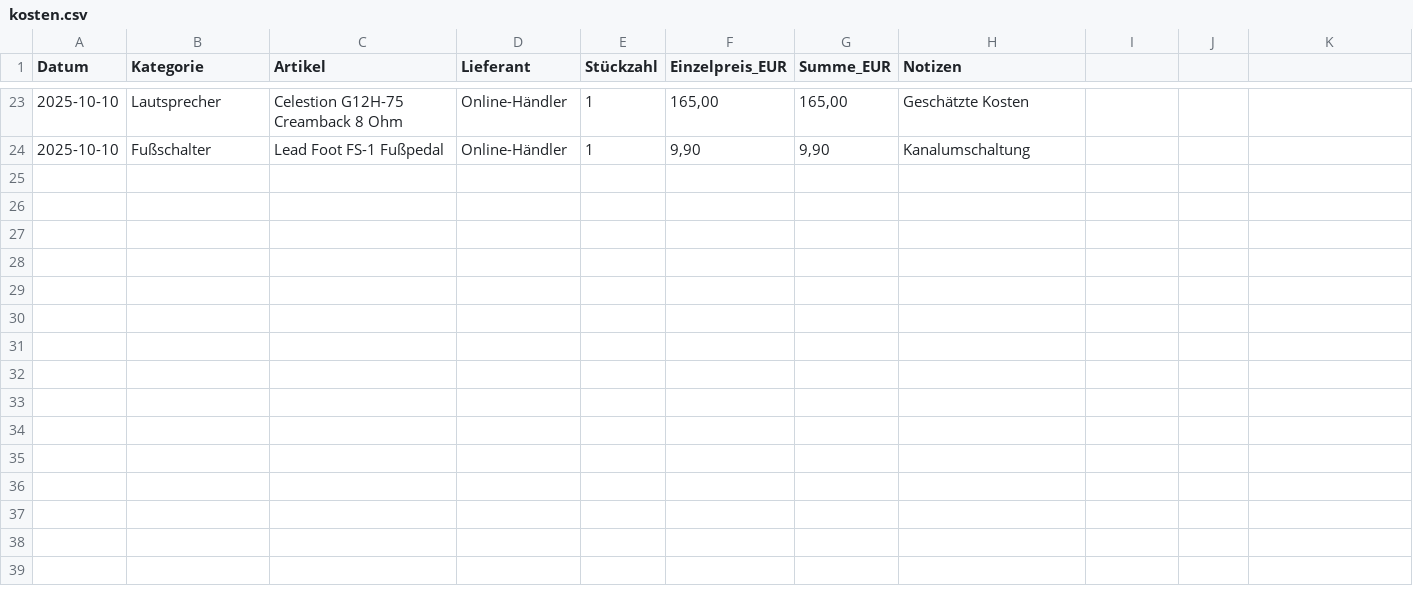
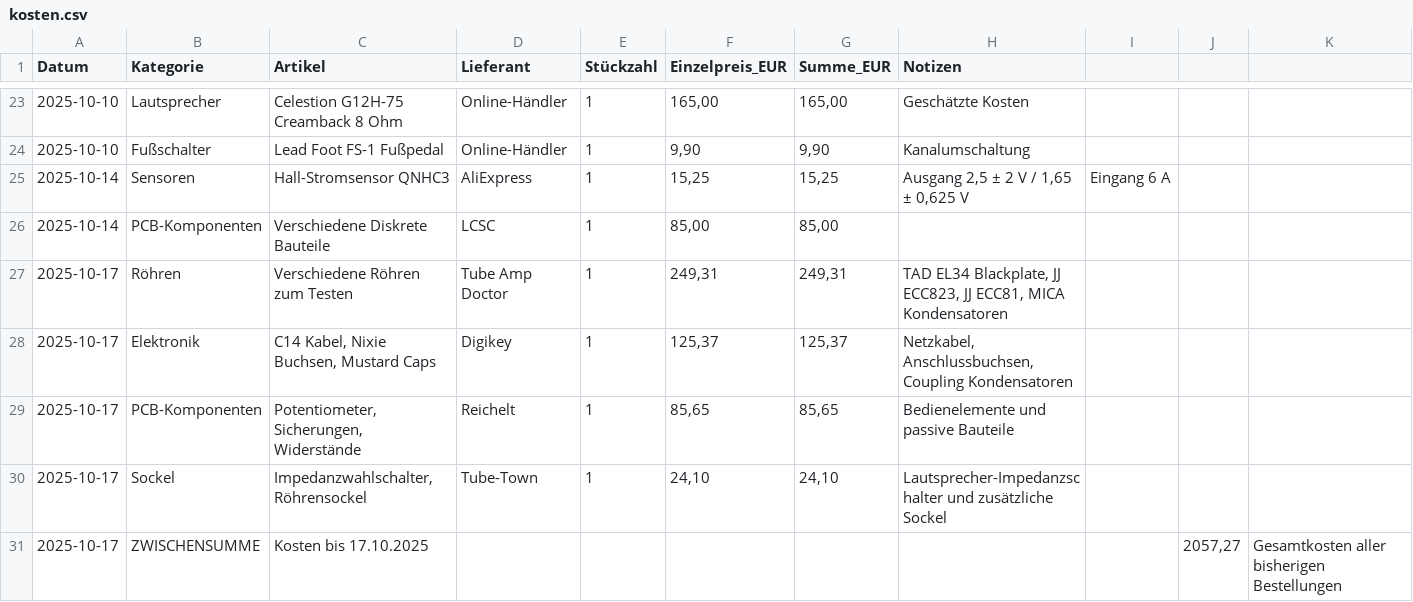
Before and after one commit to MechatronikMonkey/Wechselbalg50, a CSV file: doc/kosten.csv, drawn as a sheet; only a part is shown, gaps mark what is left out.

Commit message:
update kosten und letzte bestellungen für Teile

```diff
--- a/doc/kosten.csv
+++ b/doc/kosten.csv
@@ -24 +24,8 @@ Datum;Kategorie;Artikel;Lieferant;Stückzahl;Einzelpreis_EUR;Summe_EUR;Notizen
 2025-10-10;Fußschalter;Lead Foot FS-1 Fußpedal;Online-Händler;1;9,90;9,90;Kanalumschaltung
+2025-10-14;Sensoren;Hall-Stromsensor QNHC3;AliExpress;1;15,25;15,25;Ausgang 2,5 ± 2 V / 1,65 ± 0,625 V; Eingang 6 A
+2025-10-14;PCB-Komponenten;Verschiedene Diskrete Bauteile;LCSC;1;85,00;85,00;
+2025-10-17;Röhren;Verschiedene Röhren zum Testen;Tube Amp Doctor;1;249,31;249,31;TAD EL34 Blackplate, JJ ECC823, JJ ECC81, MICA Kondensatoren
+2025-10-17;Elektronik;C14 Kabel, Nixie Buchsen, Mustard Caps;Digikey;1;125,37;125,37;Netzkabel, Anschlussbuchsen, Coupling Kondensatoren
+2025-10-17;PCB-Komponenten;Potentiometer, Sicherungen, Widerstände;Reichelt;1;85,65;85,65;Bedienelemente und passive Bauteile
+2025-10-17;Sockel;Impedanzwahlschalter, Röhrensockel;Tube-Town;1;24,10;24,10;Lautsprecher-Impedanzschalter und zusätzliche Sockel
+2025-10-17;ZWISCHENSUMME;Kosten bis 17.10.2025;;;;;;;2057,27;Gesamtkosten aller bisherigen Bestellungen
```
Also changed, not shown: 9 other files.
